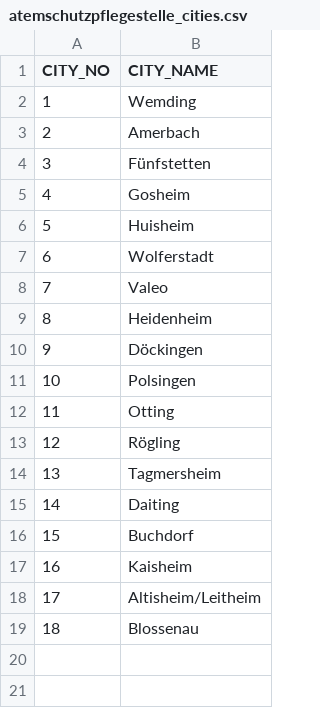
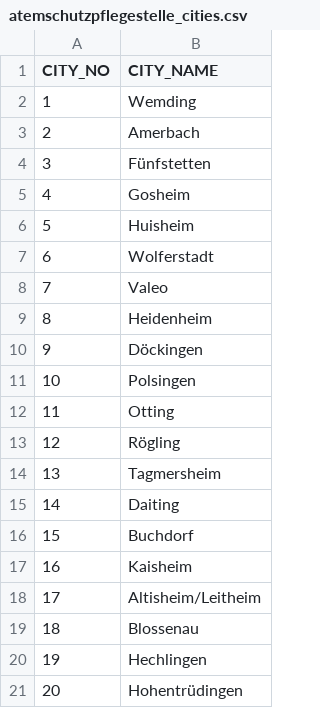
Before and after one commit to MichaelBehringer/AtemschutzDataBackup, a CSV file: atemschutzpflegestelle_cities.csv, drawn as a sheet.

```diff
--- a/atemschutzpflegestelle_cities.csv
+++ b/atemschutzpflegestelle_cities.csv
@@ -19 +19,3 @@ CITY_NO;CITY_NAME
 18;Blossenau
+19;Hechlingen
+20;Hohentrüdingen
```
Also changed, not shown: atemschutzpflegestelle_data.csv, atemschutzpflegestelle_nr.csv.
